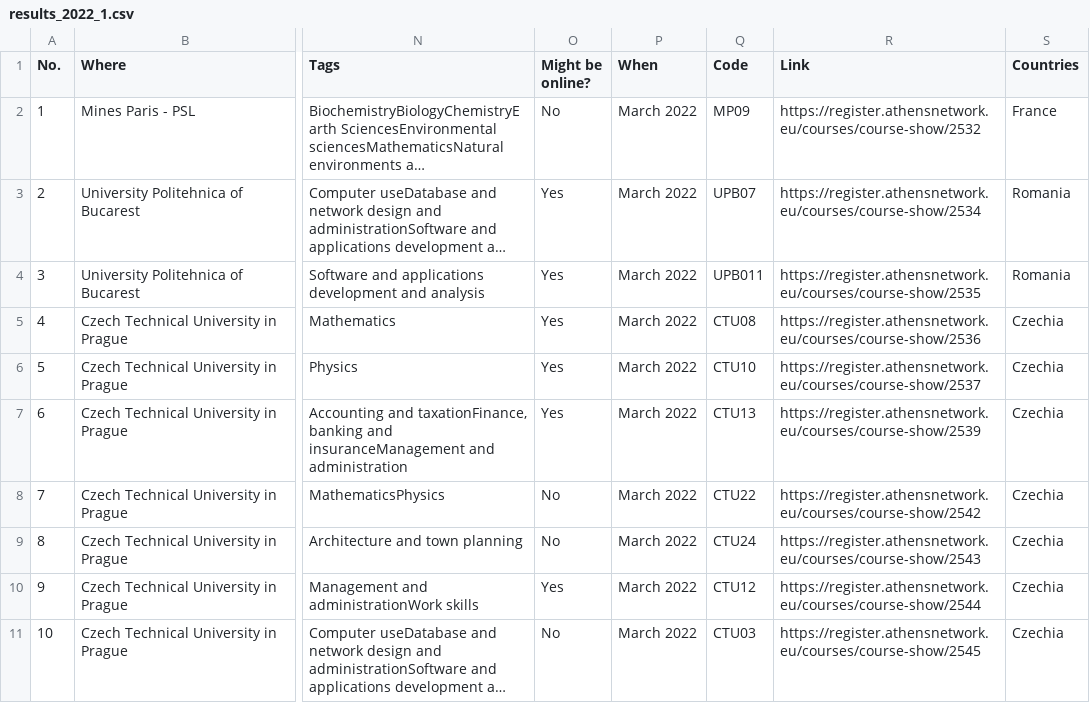
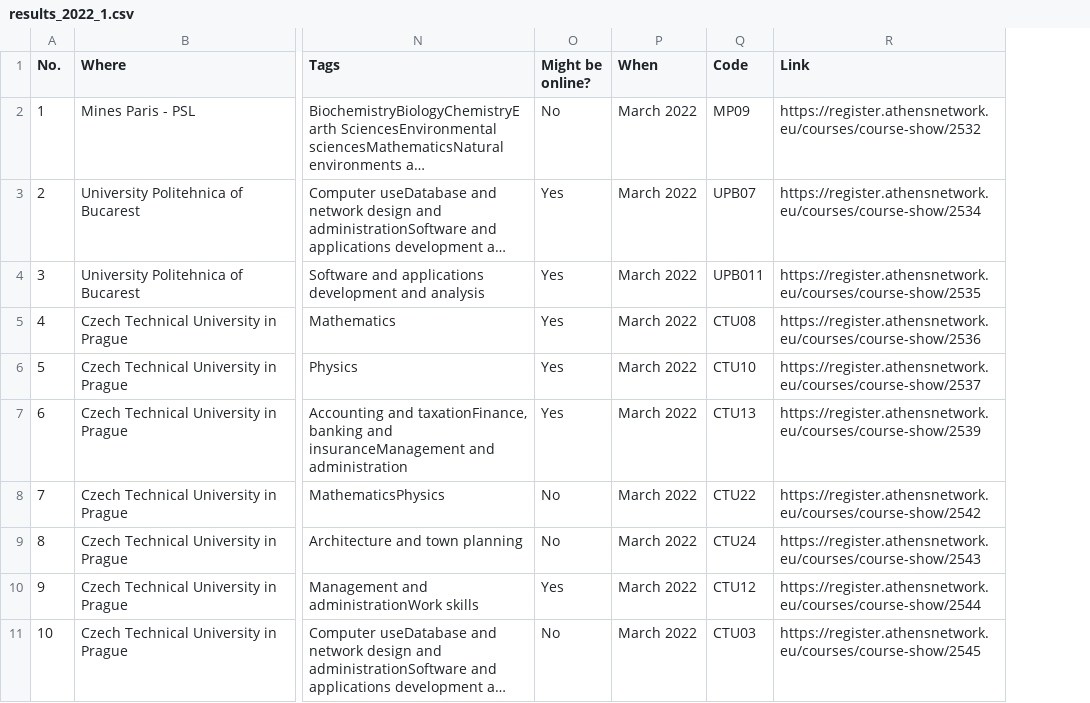
Before and after one commit to mstaczek/athens_courses, a CSV file: results_2022_1.csv, drawn as a sheet; only a part is shown, gaps mark what is left out; long unchanged cells end in …; the diff names each change by its address in the sheet, - before the commit and + after, or states it on an @@ line.

```diff
--- a/results_2022_1.csv
+++ b/results_2022_1.csv
-column S (Countries), rows 2-11: France | Romania | Romania | Czechia | Czechia | Czechia | Czechia | Czechia | Czechia | Czechia
```
Also changed, not shown: 5 other files.
